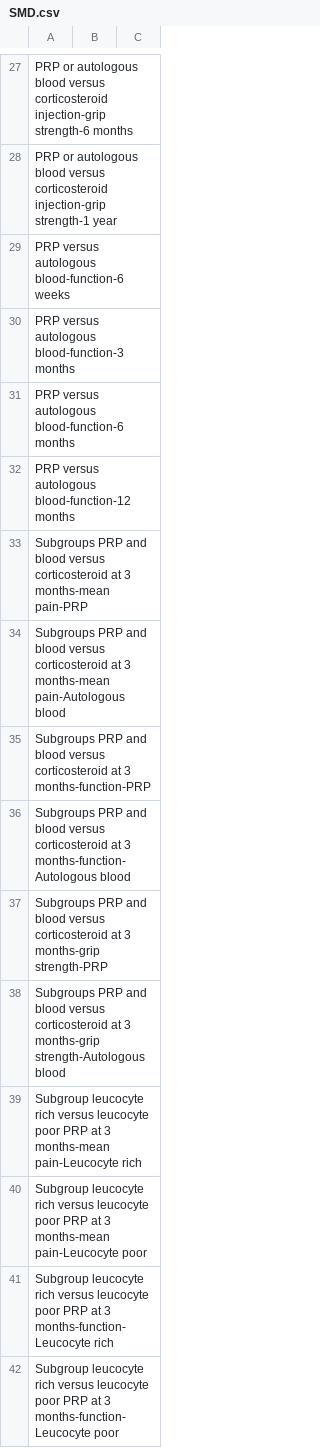
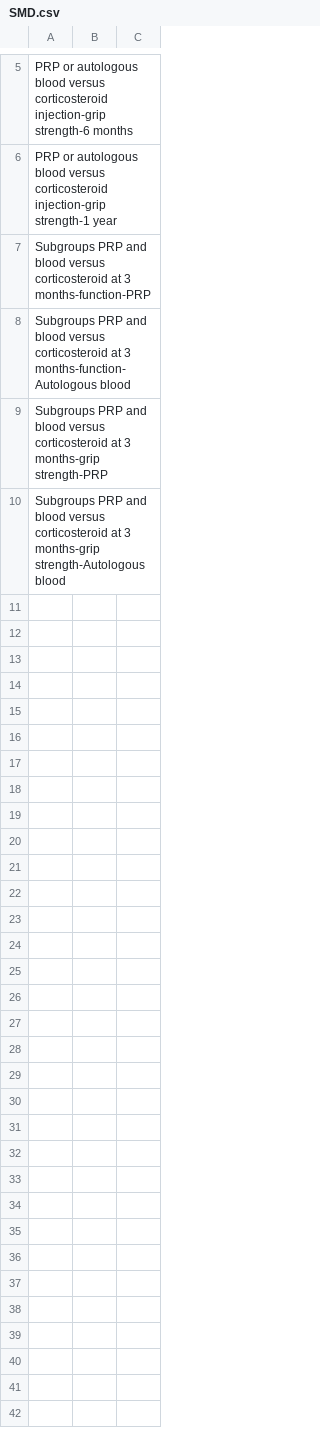
Before and after one commit to abar654/RevManFormatter, a CSV file: SMD.csv, drawn as a sheet; only a part is shown, gaps mark what is left out; the diff covers the shown part only.

```diff
--- a/SMD.csv
+++ b/SMD.csv
@@ -28,8 +6,2 @@ PRP or autologous blood versus corticosteroid injection-grip strength-6 months,,
 PRP or autologous blood versus corticosteroid injection-grip strength-1 year,,
-PRP versus autologous blood-function-6 weeks,,
-PRP versus autologous blood-function-3 months,,
-PRP versus autologous blood-function-6 months,,
-PRP versus autologous blood-function-12 months,,
-Subgroups PRP and blood versus corticosteroid at 3 months-mean pain-PRP,,
-Subgroups PRP and blood versus corticosteroid at 3 months-mean pain-Autologous blood,,
 Subgroups PRP and blood versus corticosteroid at 3 months-function-PRP,,
@@ -38,5 +10 @@ Subgroups PRP and blood versus corticosteroid at 3 months-grip strength-PRP,,
 Subgroups PRP and blood versus corticosteroid at 3 months-grip strength-Autologous blood,,
-Subgroup leucocyte rich versus leucocyte poor PRP at 3 months-mean pain-Leucocyte rich,,
-Subgroup leucocyte rich versus leucocyte poor PRP at 3 months-mean pain-Leucocyte poor,,
-Subgroup leucocyte rich versus leucocyte poor PRP at 3 months-function-Leucocyte rich,,
-Subgroup leucocyte rich versus leucocyte poor PRP at 3 months-function-Leucocyte poor,,
```
Also changed, not shown: 22 removed rows elsewhere in this file, 6 other files.
